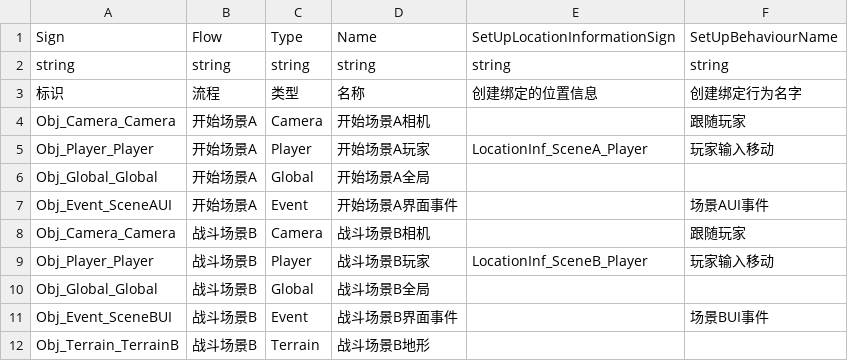
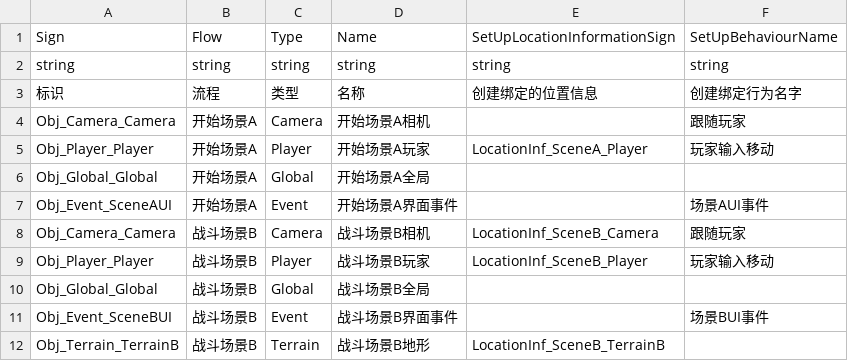
Before and after one commit to WH961230/CodeWar, a CSV file: CodeWar/Assets/StreamingAssets/Csv/ObjConfig.csv, drawn as a sheet.

```diff
--- a/CodeWar/Assets/StreamingAssets/Csv/ObjConfig.csv
+++ b/CodeWar/Assets/StreamingAssets/Csv/ObjConfig.csv
@@ -7,3 +7,3 @@ Obj_Global_Global,开始场景A,Global,开始场景A全局,,
 Obj_Event_SceneAUI,开始场景A,Event,开始场景A界面事件,,场景AUI事件
-Obj_Camera_Camera,战斗场景B,Camera,战斗场景B相机,,跟随玩家
+Obj_Camera_Camera,战斗场景B,Camera,战斗场景B相机,LocationInf_SceneB_Camera,跟随玩家
 Obj_Player_Player,战斗场景B,Player,战斗场景B玩家,LocationInf_SceneB_Player,玩家输入移动
@@ -11,2 +11,2 @@ Obj_Global_Global,战斗场景B,Global,战斗场景B全局,,
 Obj_Event_SceneBUI,战斗场景B,Event,战斗场景B界面事件,,场景BUI事件
-Obj_Terrain_TerrainB,战斗场景B,Terrain,战斗场景B地形,,
+Obj_Terrain_TerrainB,战斗场景B,Terrain,战斗场景B地形,LocationInf_SceneB_TerrainB,
```
Also changed, not shown: 10 other files.
